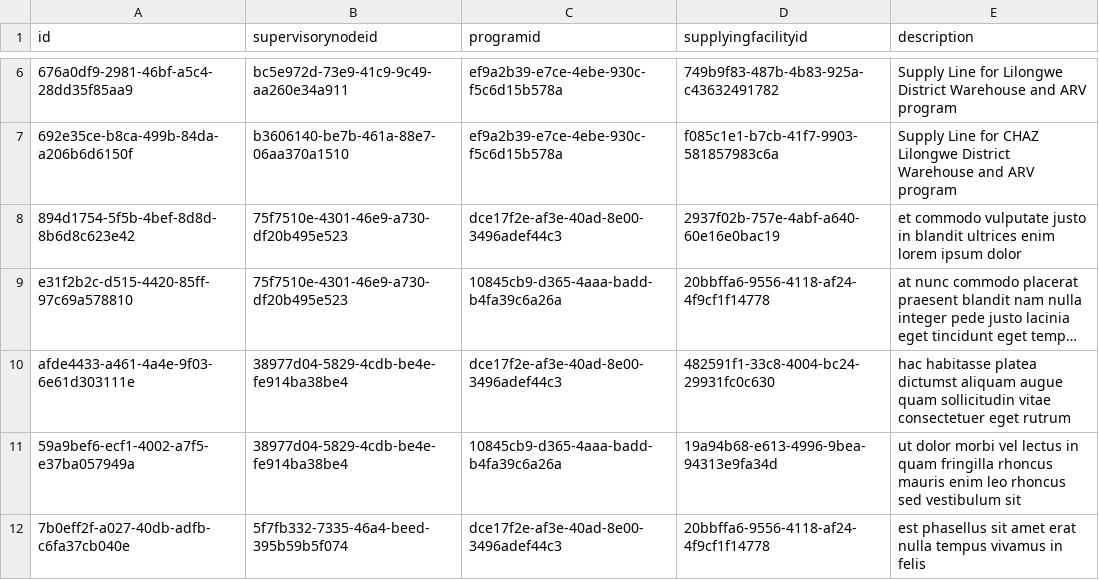
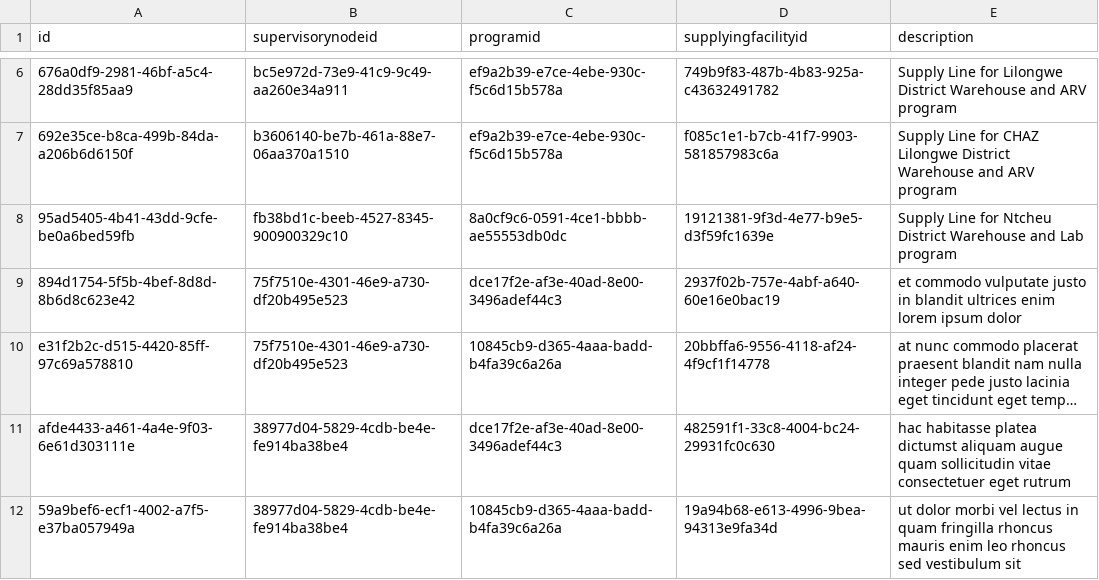
Before and after one commit to OpenLMIS/openlmis-referencedata, a CSV file: src/main/resources/db/demo-data/referencedata.supply_lines.csv, drawn as a sheet; only a part is shown, gaps mark what is left out; the shorter side is filled out with more unchanged rows; long unchanged cells end in …; the diff names each change by its address in the sheet, - before the commit and + after, or states it on an @@ line.

```diff
--- a/src/main/resources/db/demo-data/referencedata.supply_lines.csv
+++ b/src/main/resources/db/demo-data/referencedata.supply_lines.csv
+row 8: 95ad5405-4b41-43dd-9cfe-be0a6bed59fb | fb38bd1c-beeb-4527-8345-900900329c10 | 8a0cf9c6-0591-4ce1-bbbb-ae55553db0dc | 19121381-9f3d-4e77-b9e5-d3f59fc1639e | Supply Line for Ntcheu District Warehouse and Lab program
```
Also changed, not shown: src/main/resources/db/demo-data/referencedata.programs.csv, src/main/resources/db/demo-data/referencedata.requisition_group_program_schedules.csv, 9 other files.
